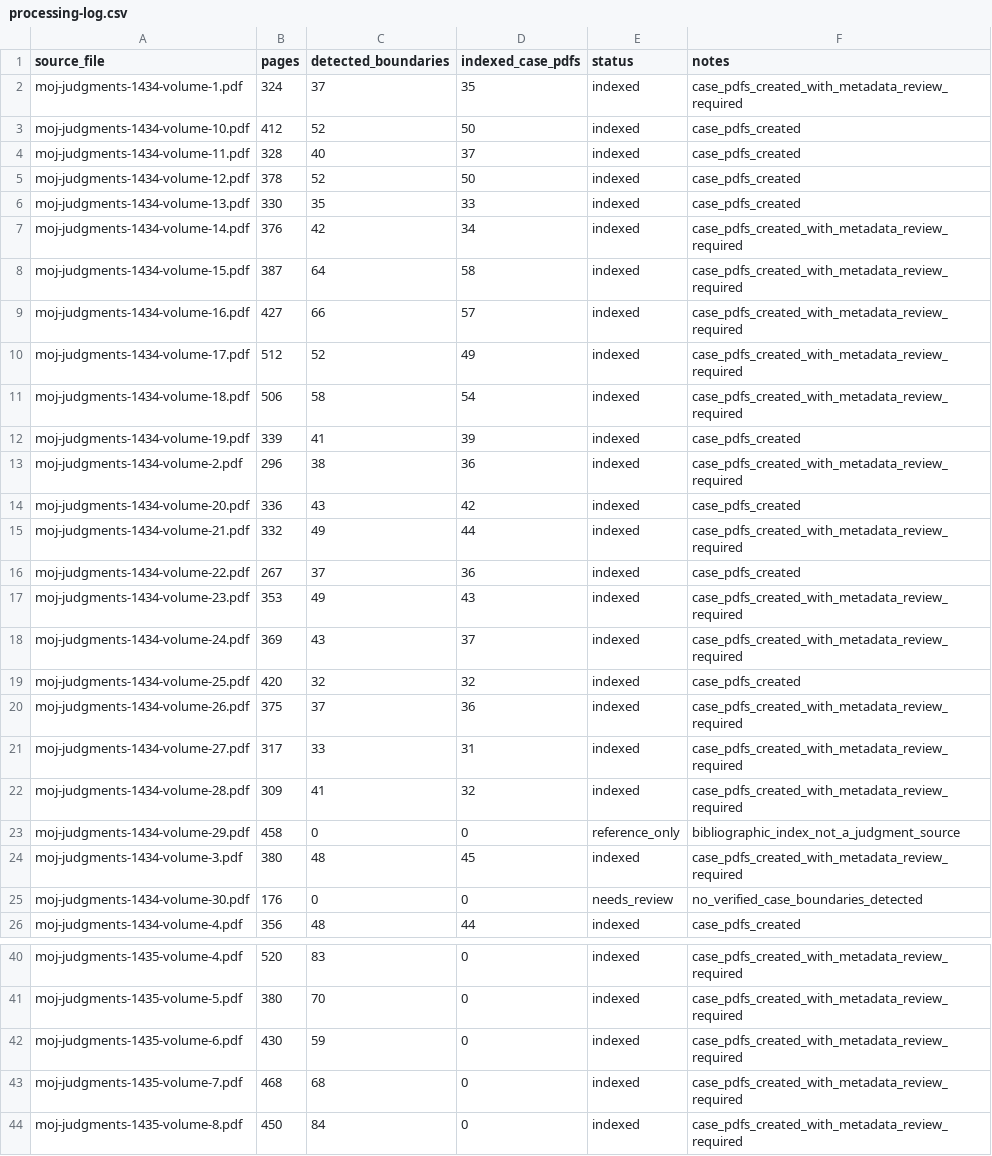
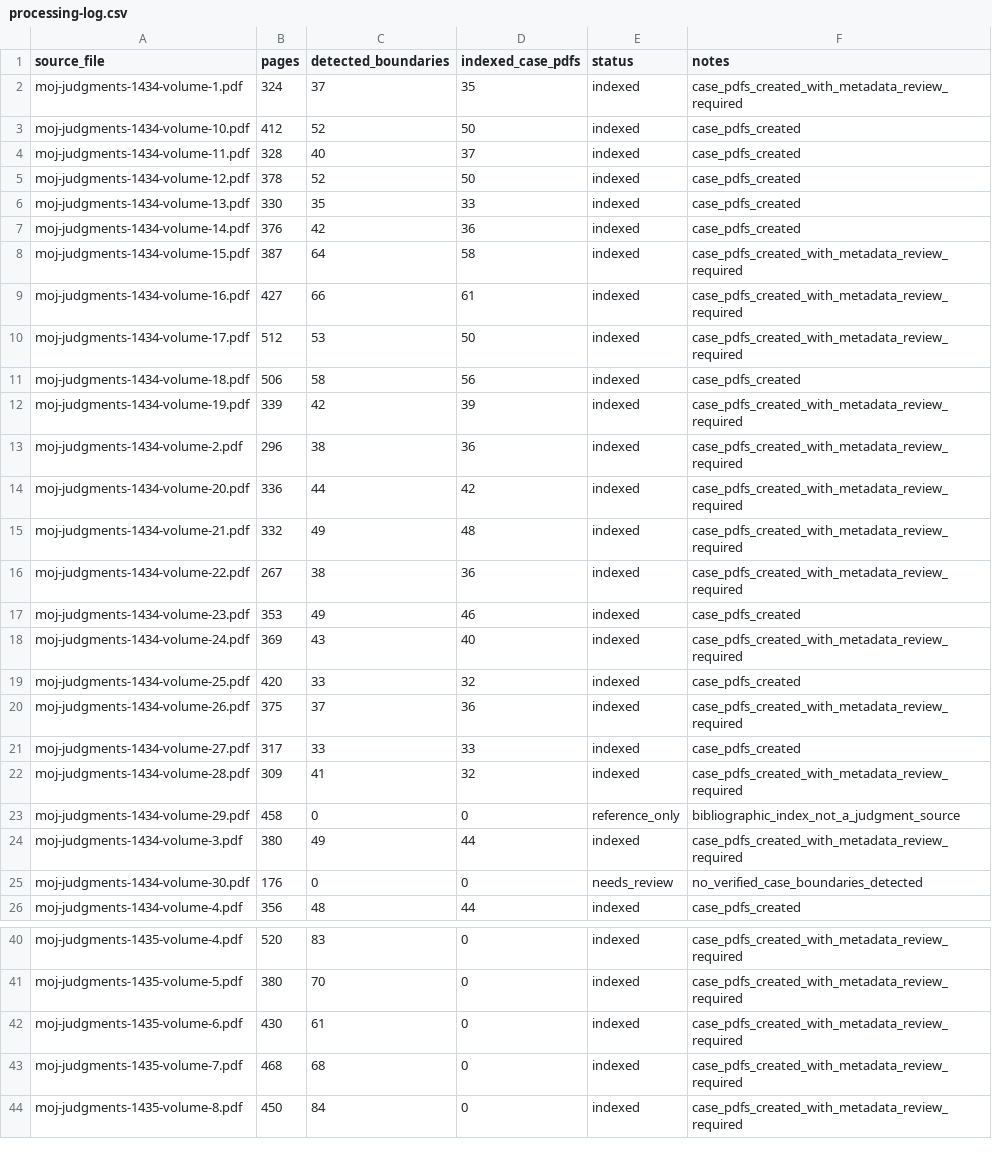
Before and after one commit to drrabab-almobi-dot/smart-legal-researcher-archive, a CSV file: manifests/collector/processing-log.csv, drawn as a sheet; only a part is shown, gaps mark what is left out.

```diff
--- a/manifests/collector/processing-log.csv
+++ b/manifests/collector/processing-log.csv
@@ -6,20 +6,20 @@ moj-judgments-1434-volume-12.pdf,378,52,50,indexed,case_pdfs_created
 moj-judgments-1434-volume-13.pdf,330,35,33,indexed,case_pdfs_created
-moj-judgments-1434-volume-14.pdf,376,42,34,indexed,case_pdfs_created_with_metadata_review_required
+moj-judgments-1434-volume-14.pdf,376,42,36,indexed,case_pdfs_created
 moj-judgments-1434-volume-15.pdf,387,64,58,indexed,case_pdfs_created_with_metadata_review_required
-moj-judgments-1434-volume-16.pdf,427,66,57,indexed,case_pdfs_created_with_metadata_review_required
-moj-judgments-1434-volume-17.pdf,512,52,49,indexed,case_pdfs_created_with_metadata_review_required
-moj-judgments-1434-volume-18.pdf,506,58,54,indexed,case_pdfs_created_with_metadata_review_required
-moj-judgments-1434-volume-19.pdf,339,41,39,indexed,case_pdfs_created
+moj-judgments-1434-volume-16.pdf,427,66,61,indexed,case_pdfs_created_with_metadata_review_required
+moj-judgments-1434-volume-17.pdf,512,53,50,indexed,case_pdfs_created_with_metadata_review_required
+moj-judgments-1434-volume-18.pdf,506,58,56,indexed,case_pdfs_created
+moj-judgments-1434-volume-19.pdf,339,42,39,indexed,case_pdfs_created_with_metadata_review_required
 moj-judgments-1434-volume-2.pdf,296,38,36,indexed,case_pdfs_created_with_metadata_review_required
-moj-judgments-1434-volume-20.pdf,336,43,42,indexed,case_pdfs_created
-moj-judgments-1434-volume-21.pdf,332,49,44,indexed,case_pdfs_created_with_metadata_review_required
-moj-judgments-1434-volume-22.pdf,267,37,36,indexed,case_pdfs_created
-moj-judgments-1434-volume-23.pdf,353,49,43,indexed,case_pdfs_created_with_metadata_review_required
-moj-judgments-1434-volume-24.pdf,369,43,37,indexed,case_pdfs_created_with_metadata_review_required
-moj-judgments-1434-volume-25.pdf,420,32,32,indexed,case_pdfs_created
+moj-judgments-1434-volume-20.pdf,336,44,42,indexed,case_pdfs_created_with_metadata_review_required
+moj-judgments-1434-volume-21.pdf,332,49,48,indexed,case_pdfs_created_with_metadata_review_required
+moj-judgments-1434-volume-22.pdf,267,38,36,indexed,case_pdfs_created_with_metadata_review_required
+moj-judgments-1434-volume-23.pdf,353,49,46,indexed,case_pdfs_created
+moj-judgments-1434-volume-24.pdf,369,43,40,indexed,case_pdfs_created_with_metadata_review_required
+moj-judgments-1434-volume-25.pdf,420,33,32,indexed,case_pdfs_created
 moj-judgments-1434-volume-26.pdf,375,37,36,indexed,case_pdfs_created_with_metadata_review_required
-moj-judgments-1434-volume-27.pdf,317,33,31,indexed,case_pdfs_created_with_metadata_review_required
+moj-judgments-1434-volume-27.pdf,317,33,33,indexed,case_pdfs_created
 moj-judgments-1434-volume-28.pdf,309,41,32,indexed,case_pdfs_created_with_metadata_review_required
 moj-judgments-1434-volume-29.pdf,458,0,0,reference_only,bibliographic_index_not_a_judgment_source
-moj-judgments-1434-volume-3.pdf,380,48,45,indexed,case_pdfs_created_with_metadata_review_required
+moj-judgments-1434-volume-3.pdf,380,49,44,indexed,case_pdfs_created_with_metadata_review_required
 moj-judgments-1434-volume-30.pdf,176,0,0,needs_review,no_verified_case_boundaries_detected
@@ -41,3 +41,3 @@ moj-judgments-1435-volume-4.pdf,520,83,0,indexed,case_pdfs_created_with_metadata
 moj-judgments-1435-volume-5.pdf,380,70,0,indexed,case_pdfs_created_with_metadata_review_required
-moj-judgments-1435-volume-6.pdf,430,59,0,indexed,case_pdfs_created_with_metadata_review_required
+moj-judgments-1435-volume-6.pdf,430,61,0,indexed,case_pdfs_created_with_metadata_review_required
 moj-judgments-1435-volume-7.pdf,468,68,0,indexed,case_pdfs_created_with_metadata_review_required
```
Also changed, not shown: manifests/collector/pending-case-duplicates.csv, manifests/collector/skipped-records.csv, 21 other files.
